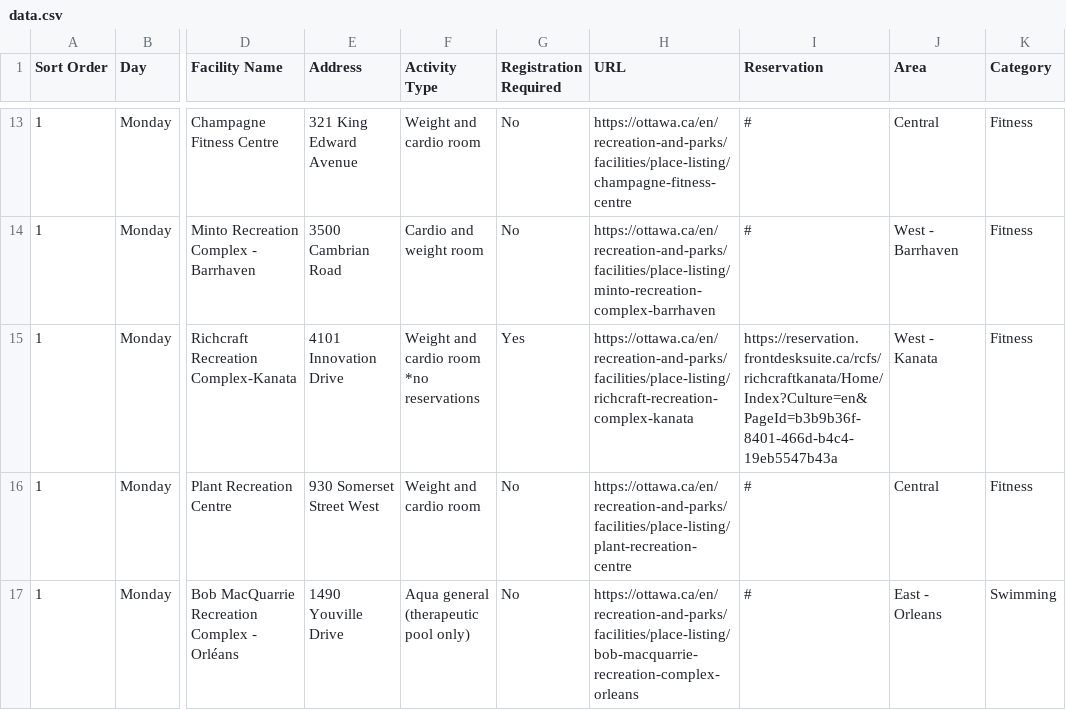
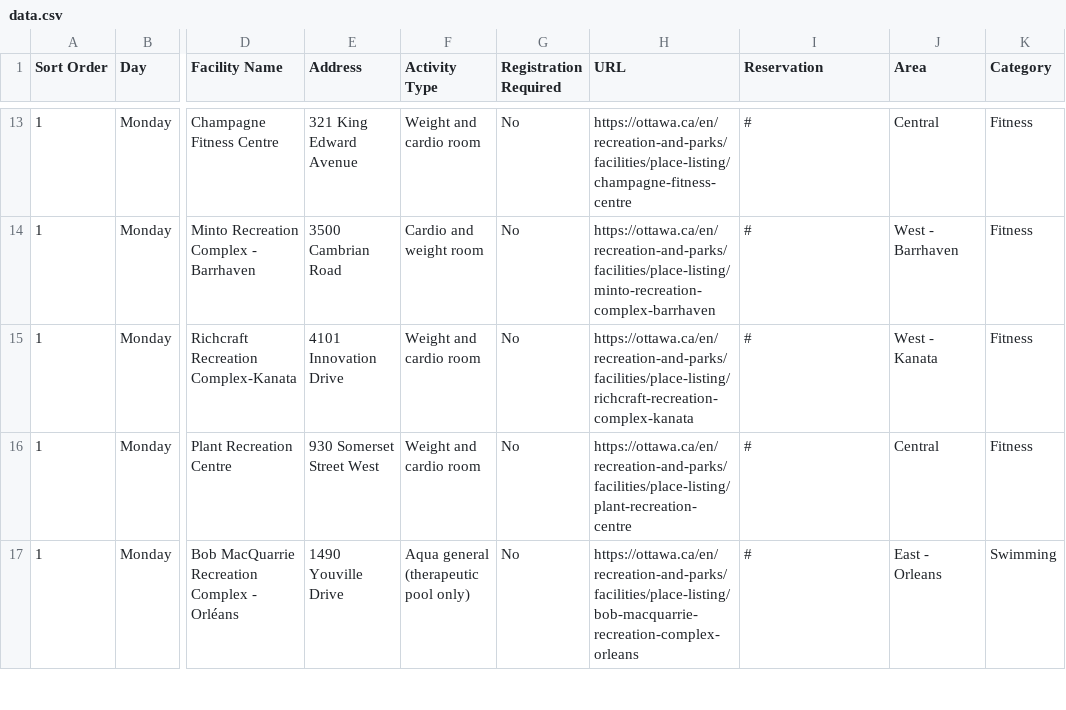
Before and after one commit to claudielarouche/claudielarouche, a CSV file: ottawa/data.csv, drawn as a sheet; only a part is shown, gaps mark what is left out; the diff covers the shown part only; the diff names each change by its address in the sheet, - before the commit and + after, or states it on an @@ line.

Commit message:
Update data.csv

```diff
--- a/ottawa/data.csv
+++ b/ottawa/data.csv
-F15 (Activity Type): Weight and cardio room *no reservations
+F15 (Activity Type): Weight and cardio room
-G15 (Registration Required): Yes
+G15 (Registration Required): No
-I15 (Reservation): https://reservation.frontdesksuite.ca/rcfs/richcraftkanata/Home/Index?Culture=en&PageId=b3b9b36f-8401-466d-b4c4-19eb5547b43a
+I15 (Reservation): #
```
Also changed, not shown: 30 edited cells elsewhere in this file.
